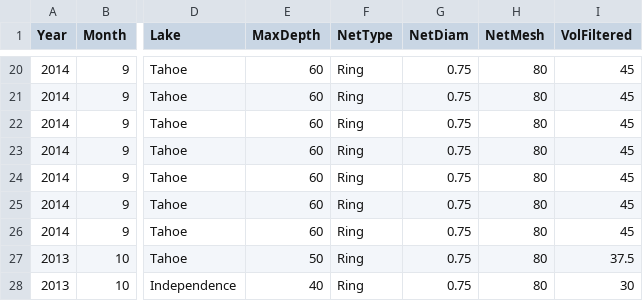
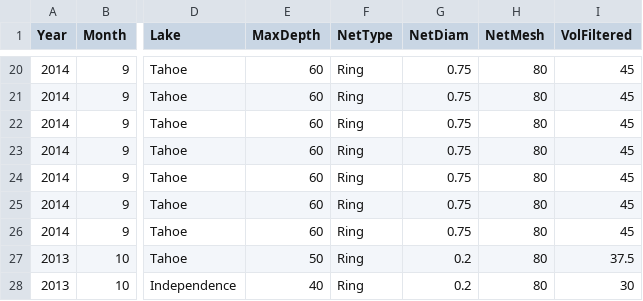
Before and after one commit to ElOceanografo/rimfire, a CSV file: analysis/nets/RimFireZooplanktonSampleList.csv, drawn as a sheet; only a part is shown, gaps mark what is left out; the diff names each change by its address in the sheet, - before the commit and + after, or states it on an @@ line.

```diff
--- a/analysis/nets/RimFireZooplanktonSampleList.csv
+++ b/analysis/nets/RimFireZooplanktonSampleList.csv
-G27:G28 (NetDiam): 0.75
+G27:G28 (NetDiam): 0.2
```
Also changed, not shown: analysis/nets/RimFireZooplanktonCounts.csv.
